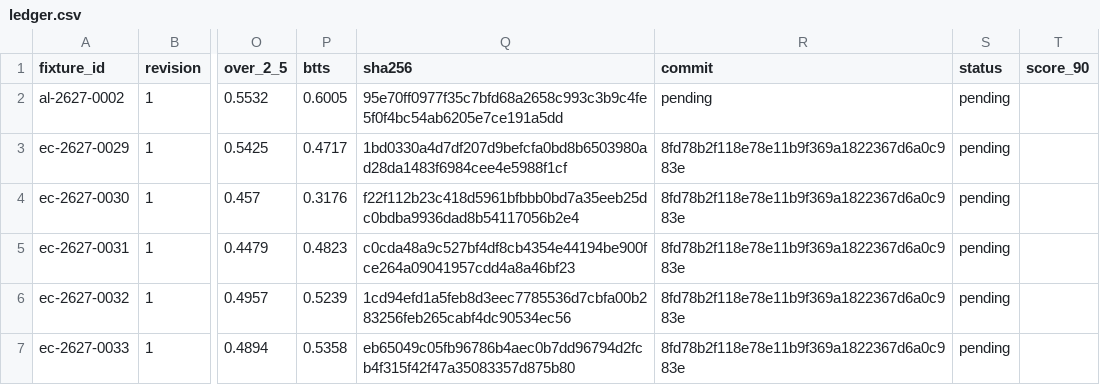
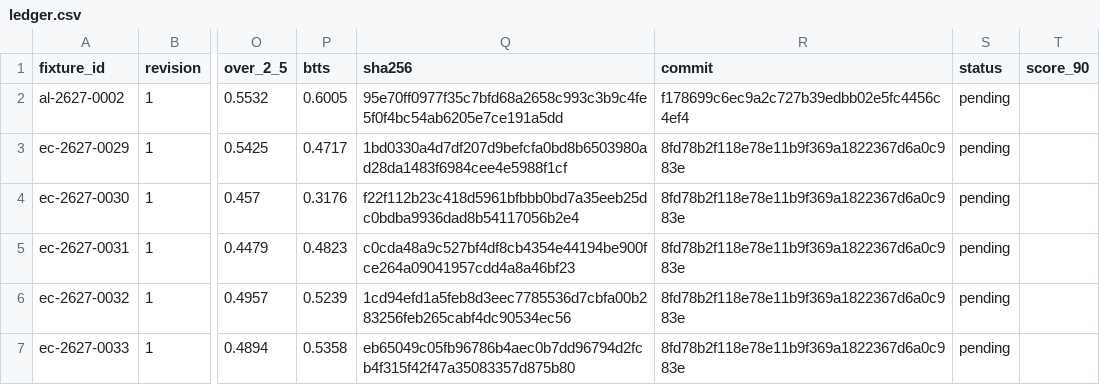
Before and after one commit to thetouchlineatlas-com/ledger, a CSV file: ledger.csv, drawn as a sheet; only a part is shown, gaps mark what is left out; the diff names each change by its address in the sheet, - before the commit and + after, or states it on an @@ line.

Commit message:
Ledger 2026-11-26T10:08:47Z

```diff
--- a/ledger.csv
+++ b/ledger.csv
-R2 (commit): pending
+R2 (commit): f178699c6ec9a2c727b39edbb02e5fc4456c4ef4
```
Also changed, not shown: 2 other files.
